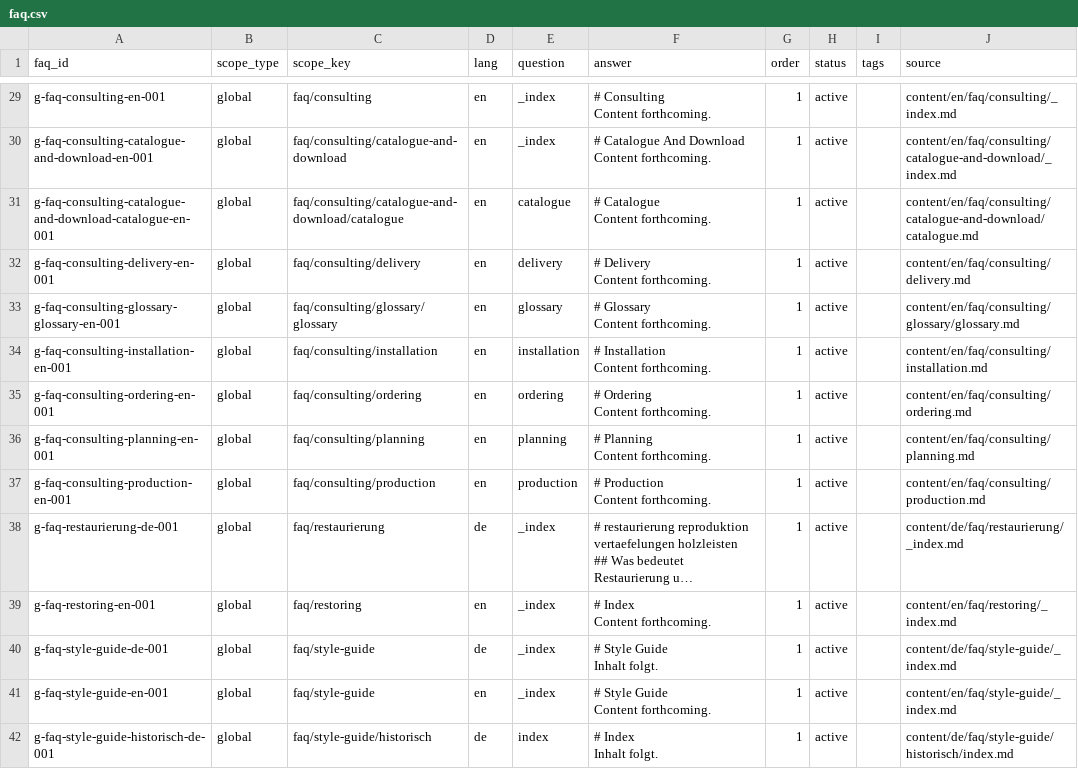
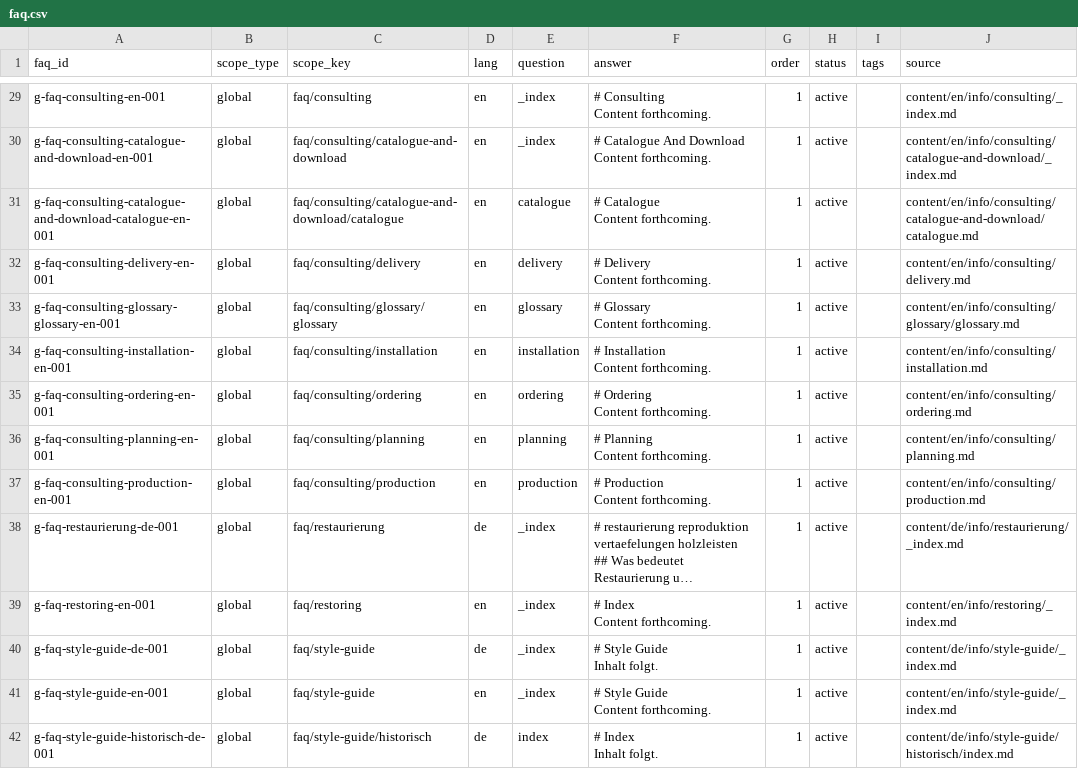
Before and after one commit to Vertafelungen/vertaefelungen, a CSV file: wissen/ssot/faq.csv, drawn as a sheet; only a part is shown, gaps mark what is left out; long unchanged cells end in …; the diff covers the shown part only; the diff names each change by its address in the sheet, - before the commit and + after, or states it on an @@ line.

Commit message:
PR-4.2: Switch FAQ URLs to /info/ (permalinks + link normalization) (#324)

```diff
--- a/wissen/ssot/faq.csv
+++ b/wissen/ssot/faq.csv
-J29 (source): content/en/faq/consulting/_index.md
+J29 (source): content/en/info/consulting/_index.md
-J30 (source): content/en/faq/consulting/catalogue-and-download/_index.md
+J30 (source): content/en/info/consulting/catalogue-and-download/_index.md
-J31 (source): content/en/faq/consulting/catalogue-and-download/catalogue.md
+J31 (source): content/en/info/consulting/catalogue-and-download/catalogue.md
-J32 (source): content/en/faq/consulting/delivery.md
+J32 (source): content/en/info/consulting/delivery.md
-J33 (source): content/en/faq/consulting/glossary/glossary.md
+J33 (source): content/en/info/consulting/glossary/glossary.md
-J34 (source): content/en/faq/consulting/installation.md
+J34 (source): content/en/info/consulting/installation.md
-J35 (source): content/en/faq/consulting/ordering.md
+J35 (source): content/en/info/consulting/ordering.md
-J36 (source): content/en/faq/consulting/planning.md
+J36 (source): content/en/info/consulting/planning.md
-J37 (source): content/en/faq/consulting/production.md
+J37 (source): content/en/info/consulting/production.md
-J38 (source): content/de/faq/restaurierung/_index.md
+J38 (source): content/de/info/restaurierung/_index.md
-J39 (source): content/en/faq/restoring/_index.md
+J39 (source): content/en/info/restoring/_index.md
-J40 (source): content/de/faq/style-guide/_index.md
+J40 (source): content/de/info/style-guide/_index.md
-J41 (source): content/en/faq/style-guide/_index.md
+J41 (source): content/en/info/style-guide/_index.md
-J42 (source): content/de/faq/style-guide/historisch/index.md
+J42 (source): content/de/info/style-guide/historisch/index.md
```
Also changed, not shown: 50 edited cells elsewhere in this file, wissen/ssot/SSOT.csv, wissen/ssot/categories.csv, 51 other files.
